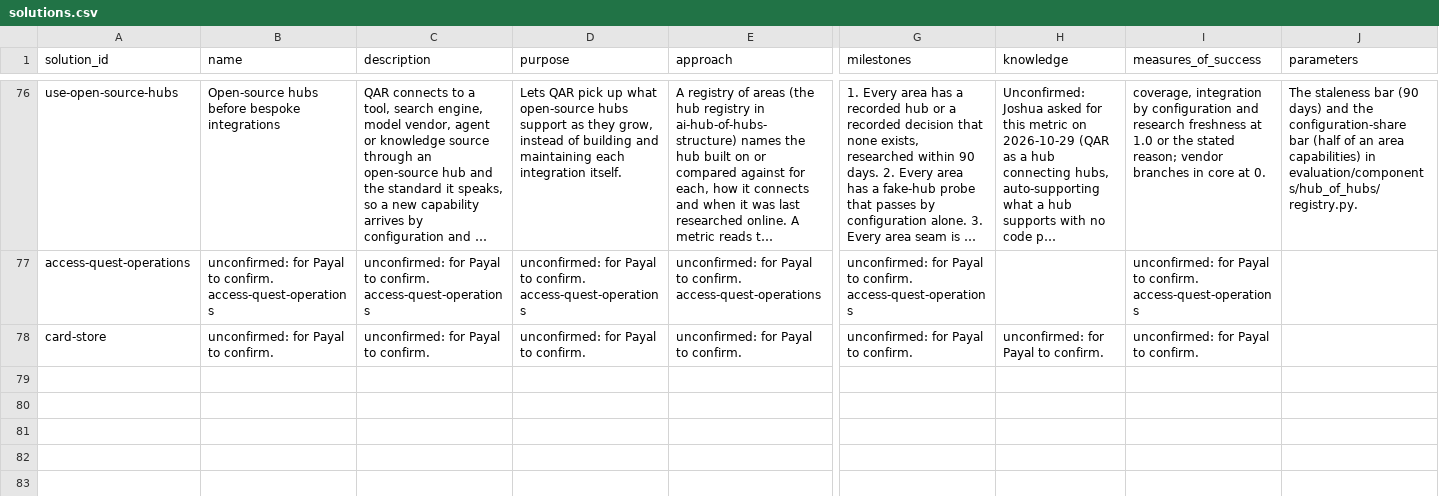
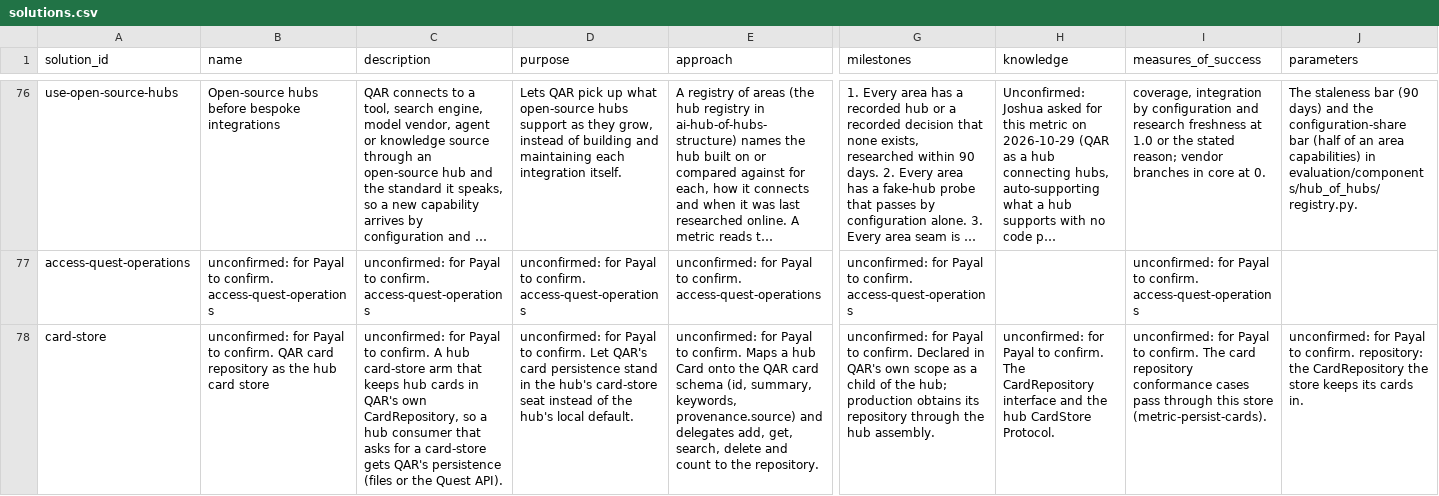
Before and after one commit to SpiritualData/quest-ai-runner, a CSV file: esoi/solutions.csv, drawn as a sheet; only a part is shown, gaps mark what is left out; long unchanged cells end in …; the diff covers the shown part only; the diff names each change by its address in the sheet, - before the commit and + after, or states it on an @@ line.

```diff
--- a/esoi/solutions.csv
+++ b/esoi/solutions.csv
-B78 (name): …to confirm.
+B78 (name): …to confirm. QAR card repository as the hub card store
-C78 (description): …to confirm.
+C78 (description): …to confirm. A hub card-store arm that keeps hub cards in QAR's own CardRepository, so a hub consumer that asks for a card-store gets QAR's persistence (files or the Quest API).
-D78 (purpose): …to confirm.
+D78 (purpose): …to confirm. Let QAR's card persistence stand in the hub's card-store seat instead of the hub's local default.
-E78 (approach): …to confirm.
+E78 (approach): …to confirm. Maps a hub Card onto the QAR card schema (id, summary, keywords, provenance.source) and delegates add, get, search, delete and count to the repository.
-G78 (milestones): …to confirm.
+G78 (milestones): …to confirm. Declared in QAR's own scope as a child of the hub; production obtains its repository through the hub assembly.
-H78 (knowledge): …to confirm.
+H78 (knowledge): …to confirm. The CardRepository interface and the hub CardStore Protocol.
-I78 (measures_of_success): …to confirm.
+I78 (measures_of_success): …to confirm. The card repository conformance cases pass through this store (metric-persist-cards).
-J78 (parameters): (empty)
+J78 (parameters): unconfirmed: for Payal to confirm. repository: the CardRepository the store keeps its cards in.
```
Also changed, not shown: 4 edited cells elsewhere in this file, esoi/tracker/ideals.csv, esoi/tracker/implementations.csv, 5 other files.
